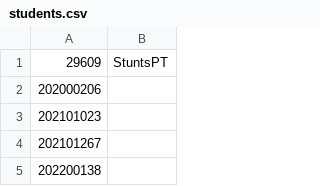
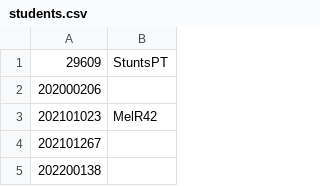
Before and after one commit to StuntsPT/pr_bio_2023-2024_assignments, a CSV file: students.csv, drawn as a sheet; only a part is shown.

Commit message:
Added username to students.csv

```diff
--- a/students.csv
+++ b/students.csv
@@ -2,3 +2,3 @@
 202000206,
-202101023,
+202101023,MelR42
 202101267,
```
